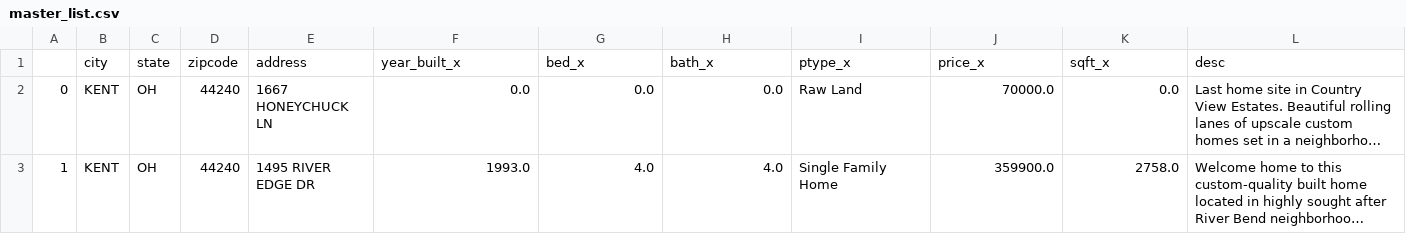
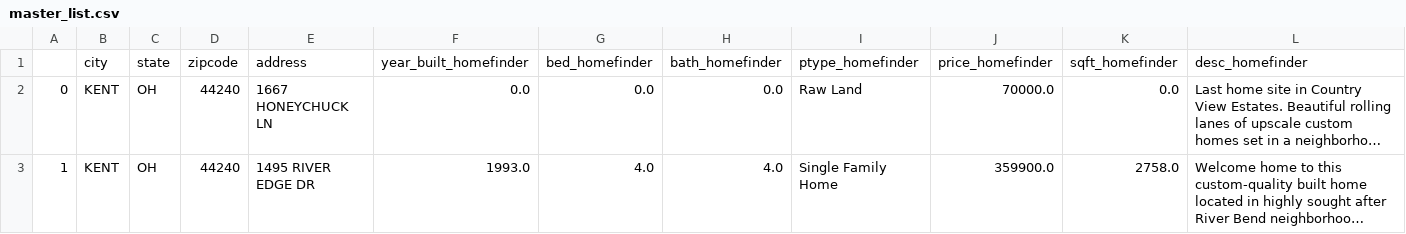
Before and after one commit to weefatboi/spider-projects, a CSV file: forfun/master_list.csv, drawn as a sheet; only a part is shown; long unchanged cells end in …; removed rows and columns are numbered as before the commit, all else as after; rows hold the shown columns only; the diff names each change by its address in the sheet, - before the commit and + after, or states it on an @@ line.

```diff
--- a/forfun/master_list.csv
+++ b/forfun/master_list.csv
-row 1:  | city | state | zipcode | address | year_built_x | bed_x | bath_x | ptype_x | price_x | sqft_x | desc
+row 1:  | city | state | zipcode | address | year_built_homefinder | bed_homefinder | bath_homefinder | ptype_homefinder | price_homefinder | sqft_homefinder | desc_homefinder
```
Also changed, not shown: 1 other file.
